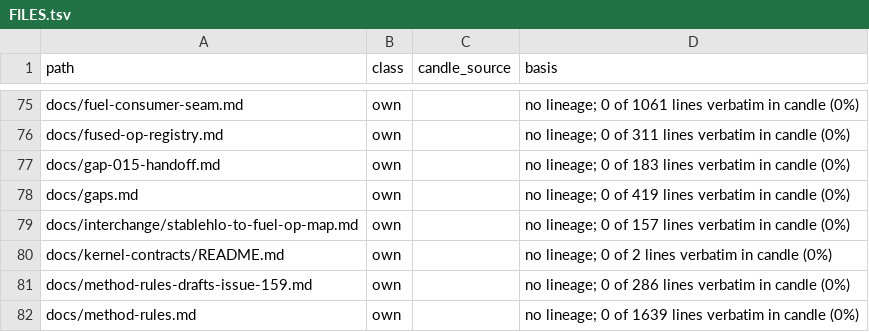
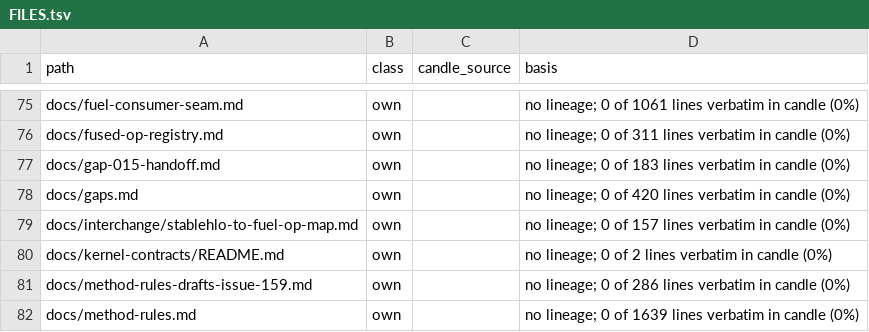
Before and after one commit to ThinkersJournal/fuel, a TSV file: docs/provenance/FILES.tsv, drawn as a sheet; only a part is shown, gaps mark what is left out.

```diff
--- a/docs/provenance/FILES.tsv
+++ b/docs/provenance/FILES.tsv
@@ -77,3 +77,3 @@ docs/fused-op-registry.md	own		no lineage; 0 of 311 lines verbatim in candle (0%
 docs/gap-015-handoff.md	own		no lineage; 0 of 183 lines verbatim in candle (0%)
-docs/gaps.md	own		no lineage; 0 of 419 lines verbatim in candle (0%)
+docs/gaps.md	own		no lineage; 0 of 420 lines verbatim in candle (0%)
 docs/interchange/stablehlo-to-fuel-op-map.md	own		no lineage; 0 of 157 lines verbatim in candle (0%)
```
Also changed, not shown: 1 other file.
